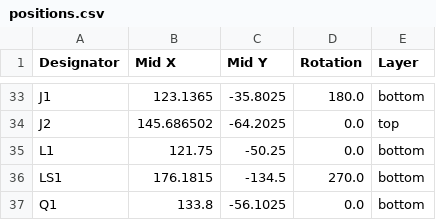
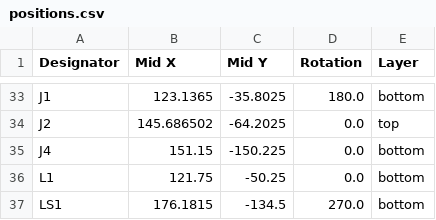
Before and after one commit to hahhen/gbczero, a CSV file: gbczero/production/positions.csv, drawn as a sheet; only a part is shown, gaps mark what is left out; the shorter side is filled out with more unchanged rows.

```diff
--- a/gbczero/production/positions.csv
+++ b/gbczero/production/positions.csv
@@ -34,2 +34,3 @@ J1,123.1365,-35.8025,180.0,bottom
 J2,145.686502,-64.2025,0.0,top
+J4,151.15,-150.225,0.0,bottom
 L1,121.75,-50.25,0.0,bottom
```
Also changed, not shown: gbczero/production/bom.csv, 15 other files.
